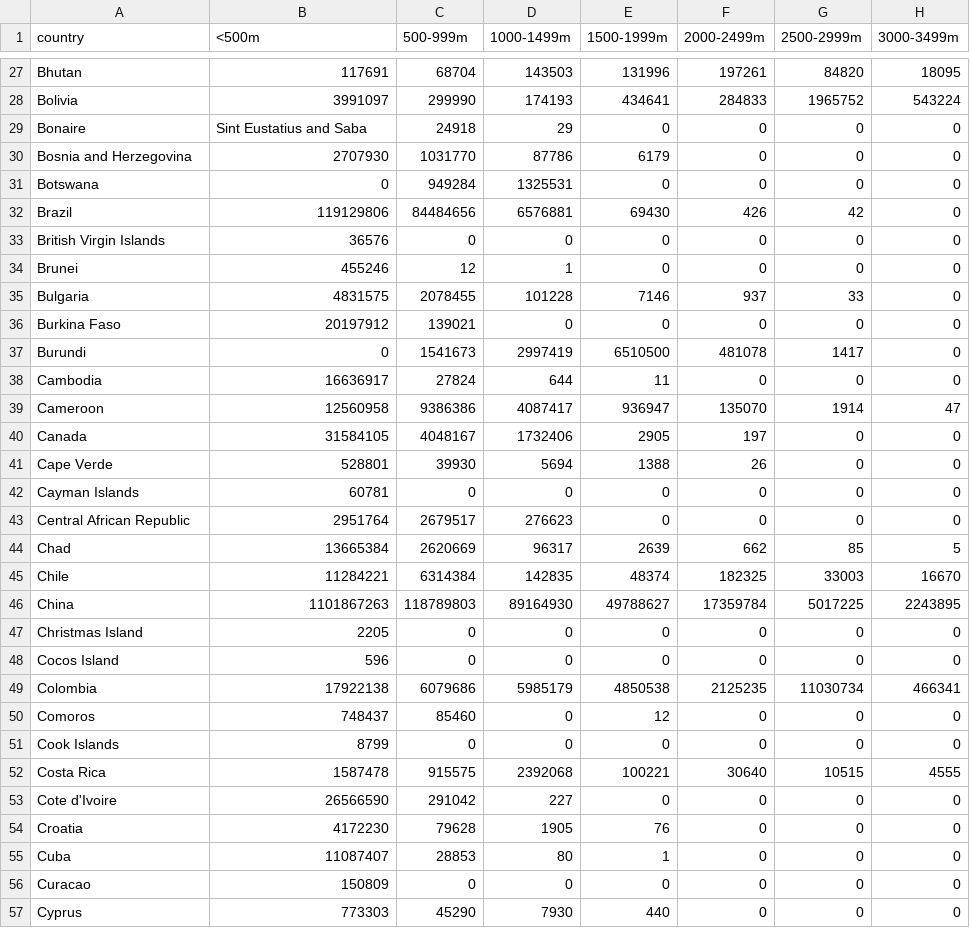
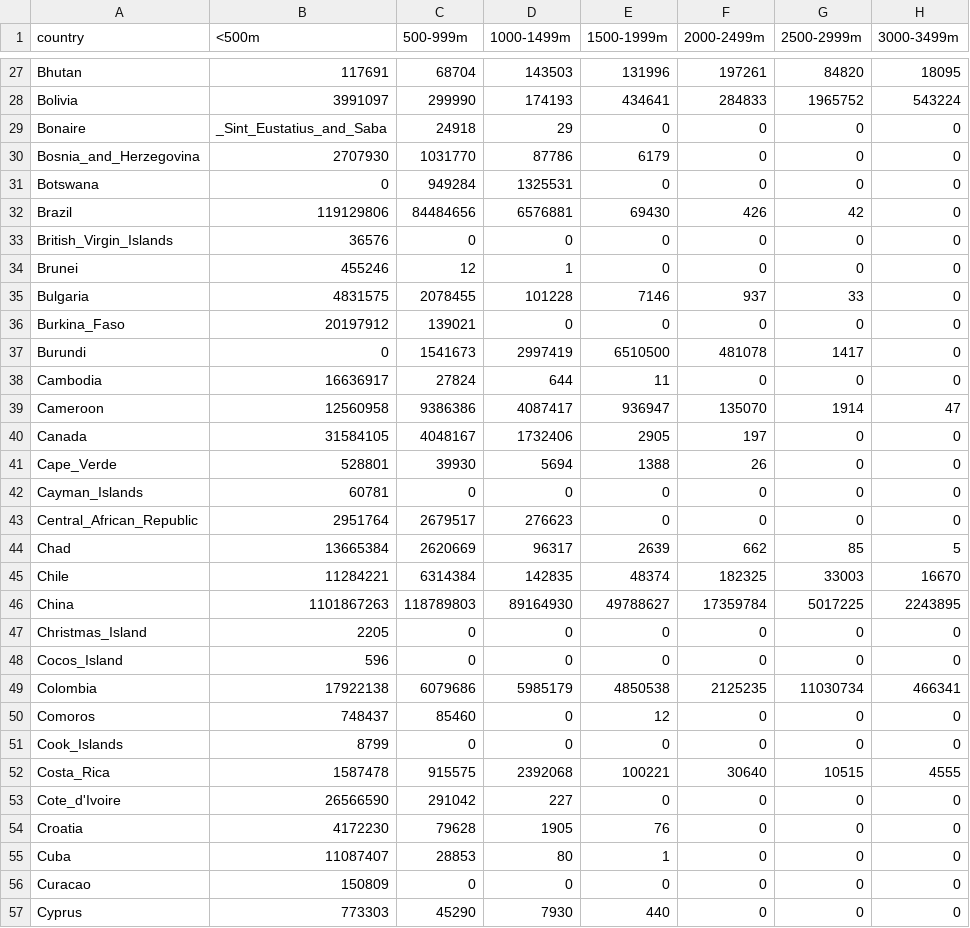
Before and after one commit to biomac-lab/movi, a CSV file: data/altitudinal_demog_data.csv, drawn as a sheet; only a part is shown, gaps mark what is left out; the diff covers the shown part only; the diff names each change by its address in the sheet, - before the commit and + after, or states it on an @@ line.

Commit message:
Clean spaces

```diff
--- a/data/altitudinal_demog_data.csv
+++ b/data/altitudinal_demog_data.csv
-B29 (<500m): Sint Eustatius and Saba
+B29 (<500m): _Sint_Eustatius_and_Saba
-A30 (country): Bosnia and Herzegovina
+A30 (country): Bosnia_and_Herzegovina
-A33 (country): British Virgin Islands
+A33 (country): British_Virgin_Islands
-A36 (country): Burkina Faso
+A36 (country): Burkina_Faso
-A41 (country): Cape Verde
+A41 (country): Cape_Verde
-A42 (country): Cayman Islands
+A42 (country): Cayman_Islands
-A43 (country): Central African Republic
+A43 (country): Central_African_Republic
-A47 (country): Christmas Island
+A47 (country): Christmas_Island
-A48 (country): Cocos Island
+A48 (country): Cocos_Island
-A51 (country): Cook Islands
+A51 (country): Cook_Islands
-A52 (country): Costa Rica
+A52 (country): Costa_Rica
-A53 (country): Cote d'Ivoire
+A53 (country): Cote_d'Ivoire
```
Also changed, not shown: 15 edited cells elsewhere in this file.
